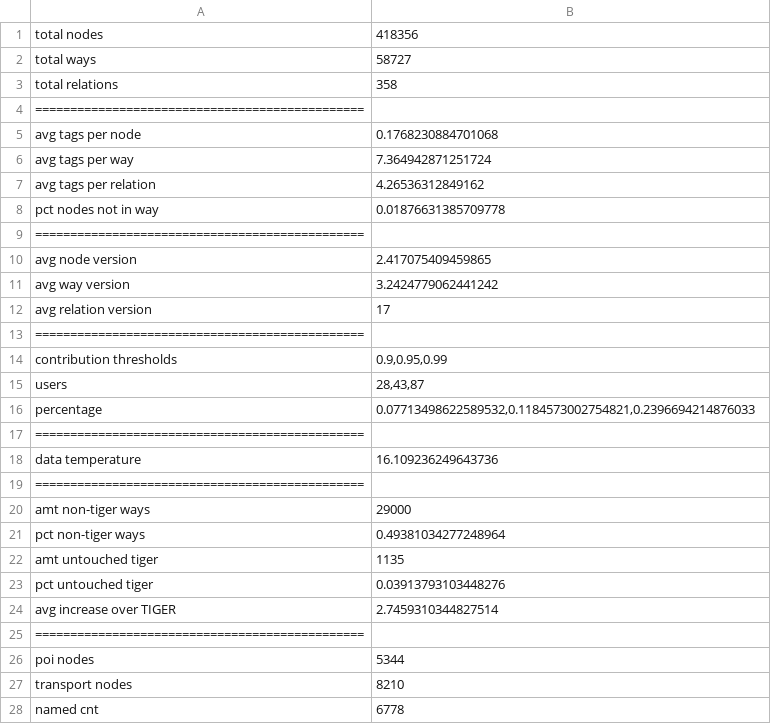
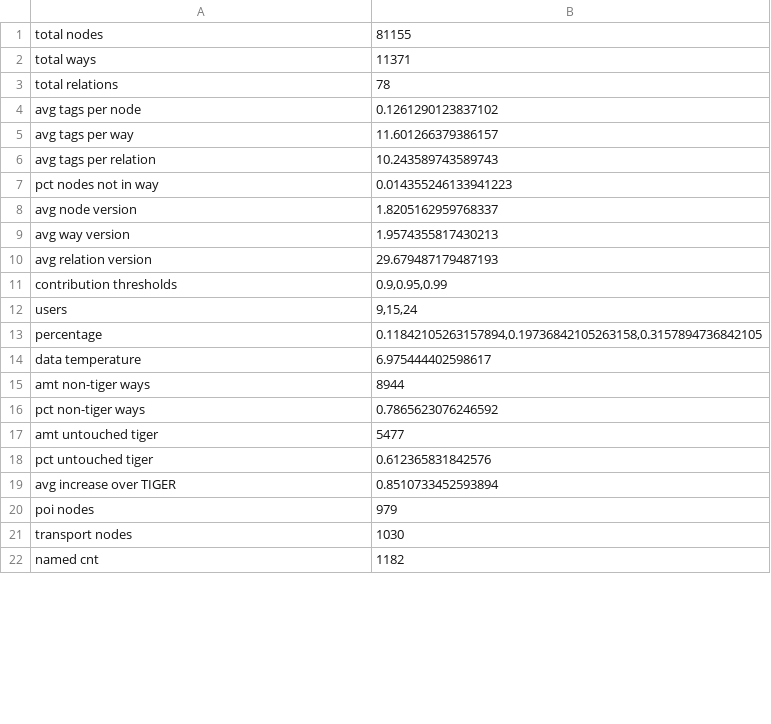
Before and after one commit to mvexel/OSMQualityMetrics, a CSV file: example-output/metrostats.csv, drawn as a sheet; only a part is shown; the diff covers the shown part only.

Commit message:
updated example output

```diff
--- a/example-output/metrostats.csv
+++ b/example-output/metrostats.csv
@@ -1,28 +1,22 @@
-total nodes	418356
-total ways	58727
-total relations	358
-===============================================
-avg tags per node	0.1768230884701068
-avg tags per way	7.364942871251724
-avg tags per relation	4.26536312849162
-pct nodes not in way	0.01876631385709778
-===============================================
-avg node version	2.417075409459865
-avg way version	3.2424779062441242
-avg relation version	17
-===============================================
+total nodes	81155
+total ways	11371
+total relations	78
+avg tags per node	0.1261290123837102
+avg tags per way	11.601266379386157
+avg tags per relation	10.243589743589743
+pct nodes not in way	0.014355246133941223
+avg node version	1.8205162959768337
+avg way version	1.9574355817430213
+avg relation version	29.679487179487193
 contribution thresholds	0.9,0.95,0.99
-users	28,43,87
-percentage	0.07713498622589532,0.1184573002754821,0.2396694214876033
-===============================================
-data temperature	16.109236249643736
-===============================================
-amt non-tiger ways	29000
-pct non-tiger ways	0.49381034277248964
-amt untouched tiger	1135
-pct untouched tiger	0.03913793103448276
-avg increase over TIGER	2.7459310344827514
-===============================================
-poi nodes	5344
-transport nodes	8210
-named cnt	6778
+users	9,15,24
+percentage	0.11842105263157894,0.19736842105263158,0.3157894736842105
+data temperature	6.975444402598617
+amt non-tiger ways	8944
+pct non-tiger ways	0.7865623076246592
+amt untouched tiger	5477
+pct untouched tiger	0.612365831842576
+avg increase over TIGER	0.8510733452593894
+poi nodes	979
+transport nodes	1030
+named cnt	1182
```
Also changed, not shown: 21 added rows, 14 removed rows and 9 edited cells elsewhere in this file, 1 other file.
